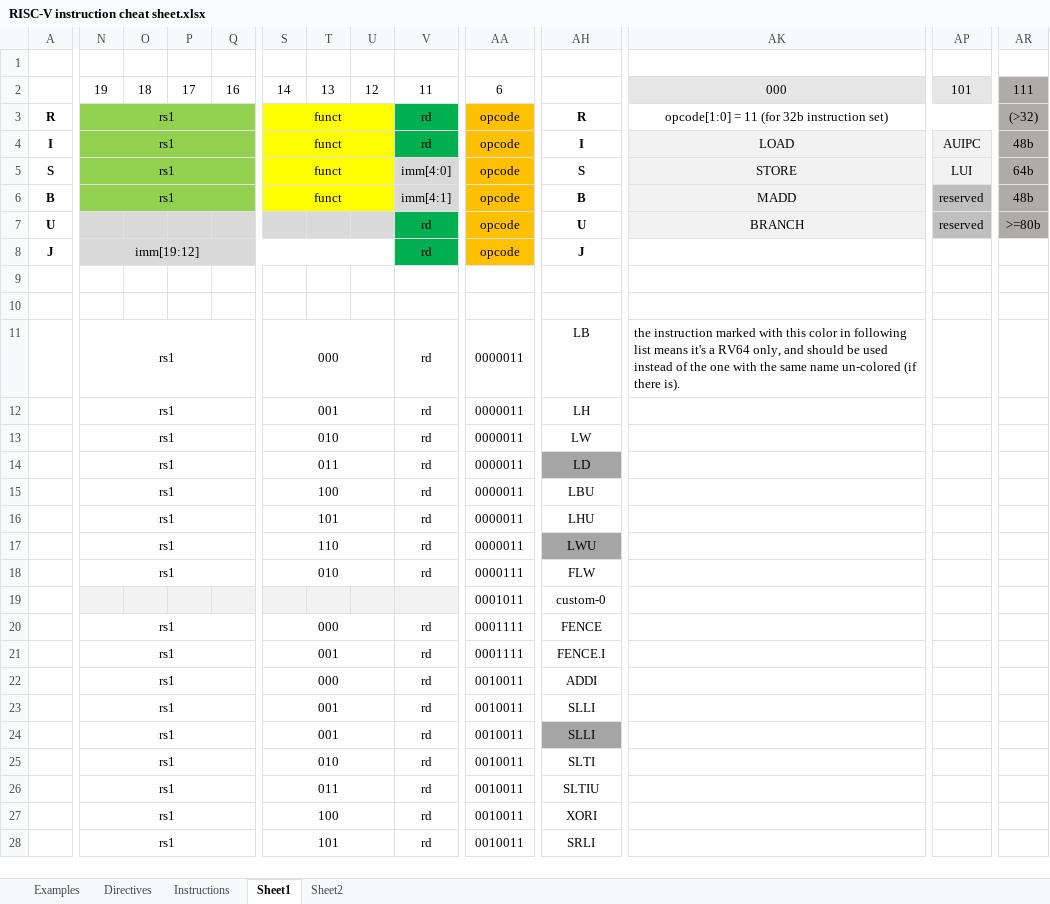
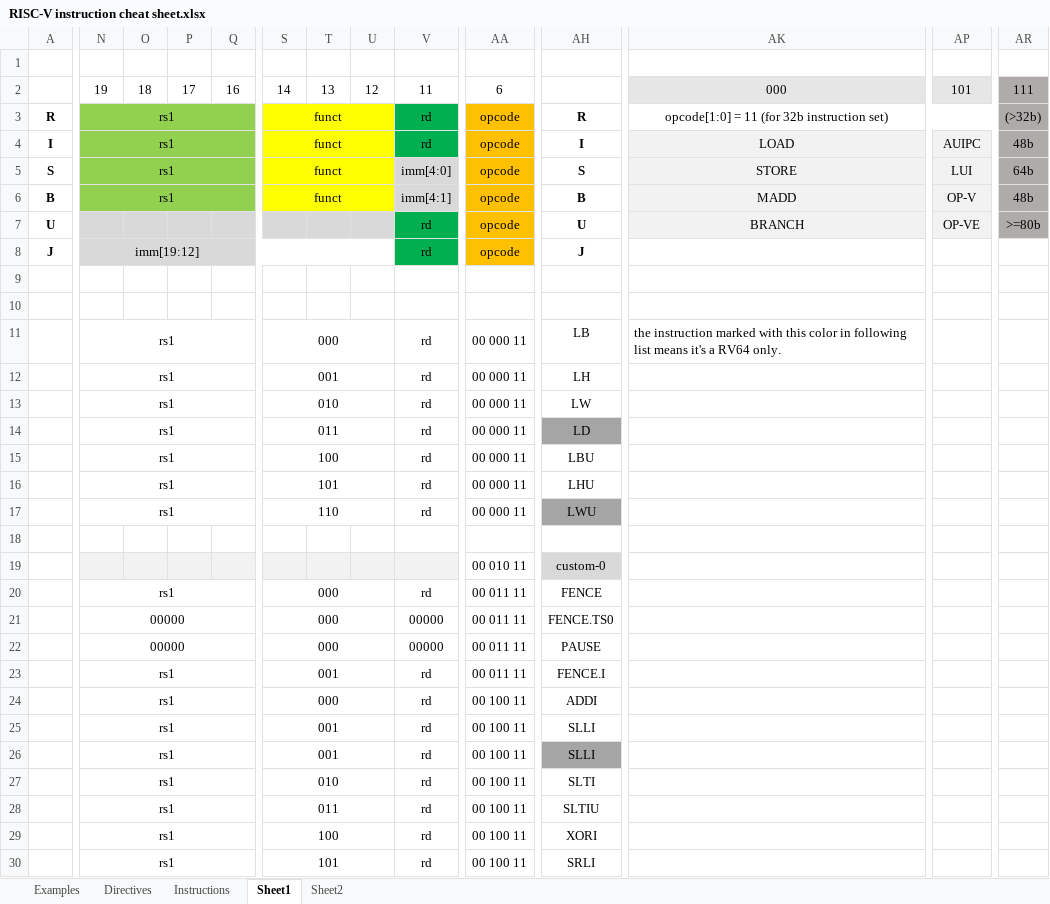
Before and after one commit to cityfarmer2017/risc-v_docs, an Excel workbook: RISC-V instruction cheat sheet.xlsx, sheet Sheet1, drawn as a sheet; only a part is shown, gaps mark what is left out; values as stored, in another font and other column widths than the file's, no borders; charts and pictures not drawn; removed rows and columns are numbered as before the commit, all else as after; rows hold the shown columns only; the diff covers the shown part only; the diff names each change by its address in the sheet, - before the commit and + after, or states it on an @@ line.

```diff
--- a/RISC-V instruction cheat sheet.xlsx (sheet Sheet1)
+++ b/RISC-V instruction cheat sheet.xlsx (sheet Sheet1)
-AR3: (>32)
+AR3: (>32b)
-AP6: reserved
+AP6: OP-V
-AP6:AP7 fill: #BFBFBF
+AP6:AP7 fill: #F2F2F2
-AP7: reserved
+AP7: OP-VE
-AA11:AA17: 0000011
+AA11:AA17: 00 000 11
-AK11: …a RV64 only, and should be used instead of the one with the same name un-colored (if there is).
+AK11: …a RV64 only.
-row 18:  | rs1 |  |  |  | 010 |  |  | rd | 0000111 | FLW
+row 18: (empty)
-N18:R18 merged
-S18:U18 merged
-V18:Z18 merged
-AA18:AG18 merged
-AA19: 0001011
+AA19: 00 010 11
-AH19 fill: none
+AH19 fill: #D9D9D9
-AA20: 0001111
+AA20: 00 011 11
+row 21:  | 00000 |  |  |  | 000 |  |  | 00000 | 00 011 11 | FENCE.TS0
+row 22:  | 00000 |  |  |  | 000 |  |  | 00000 | 00 011 11 | PAUSE
-AA23: 0001111
+AA23: 00 011 11
-AA24:AA30: 0010011
+AA24:AA30: 00 100 11
```
Also changed, not shown: other rows of this sheet, charts or pictures.
